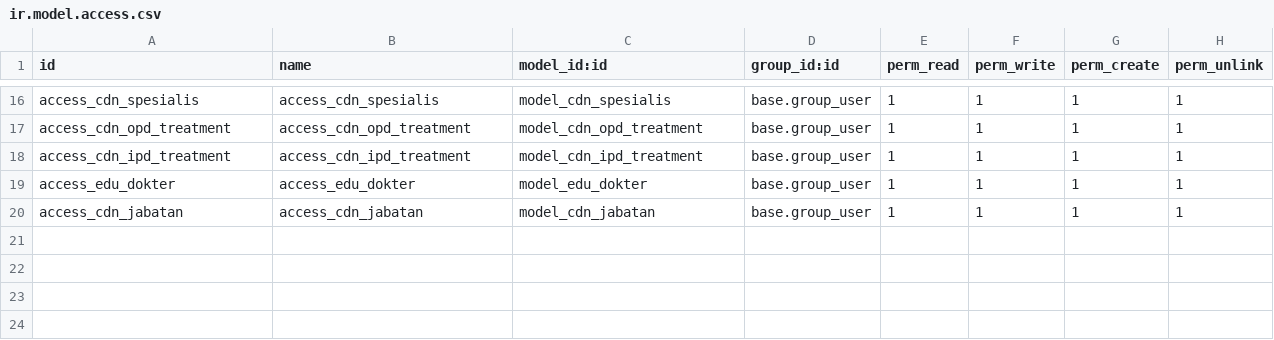
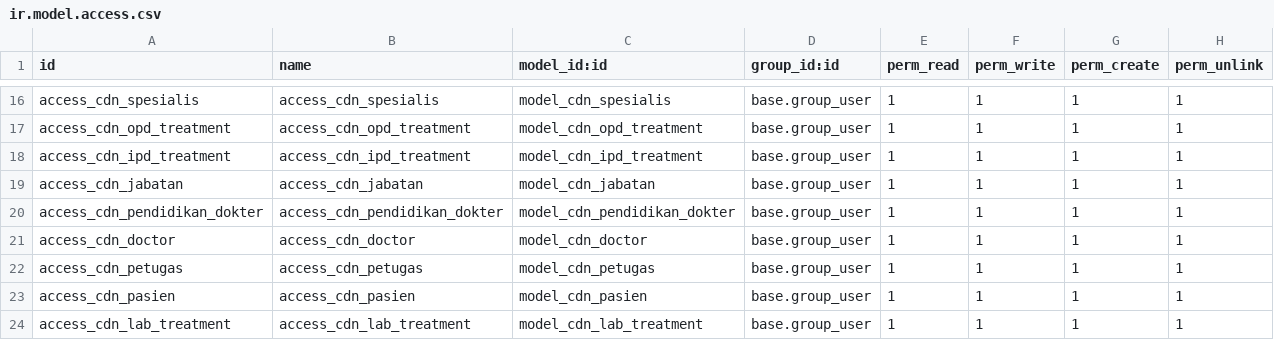
Before and after one commit to dilsdev/simrs, a CSV file: rs_manajemen/security/ir.model.access.csv, drawn as a sheet; only a part is shown, gaps mark what is left out; removed rows and columns are numbered as before the commit, all else as after; the diff names each change by its address in the sheet, - before the commit and + after, or states it on an @@ line.

```diff
--- a/rs_manajemen/security/ir.model.access.csv
+++ b/rs_manajemen/security/ir.model.access.csv
-row 19: access_edu_dokter | access_edu_dokter | model_edu_dokter | base.group_user | 1 | 1 | 1 | 1
+row 20: access_cdn_pendidikan_dokter | access_cdn_pendidikan_dokter | model_cdn_pendidikan_dokter | base.group_user | 1 | 1 | 1 | 1
+row 21: access_cdn_doctor | access_cdn_doctor | model_cdn_doctor | base.group_user | 1 | 1 | 1 | 1
+row 22: access_cdn_petugas | access_cdn_petugas | model_cdn_petugas | base.group_user | 1 | 1 | 1 | 1
+row 23: access_cdn_pasien | access_cdn_pasien | model_cdn_pasien | base.group_user | 1 | 1 | 1 | 1
+row 24: access_cdn_lab_treatment | access_cdn_lab_treatment | model_cdn_lab_treatment | base.group_user | 1 | 1 | 1 | 1
```
Also changed, not shown: 27 other files.
